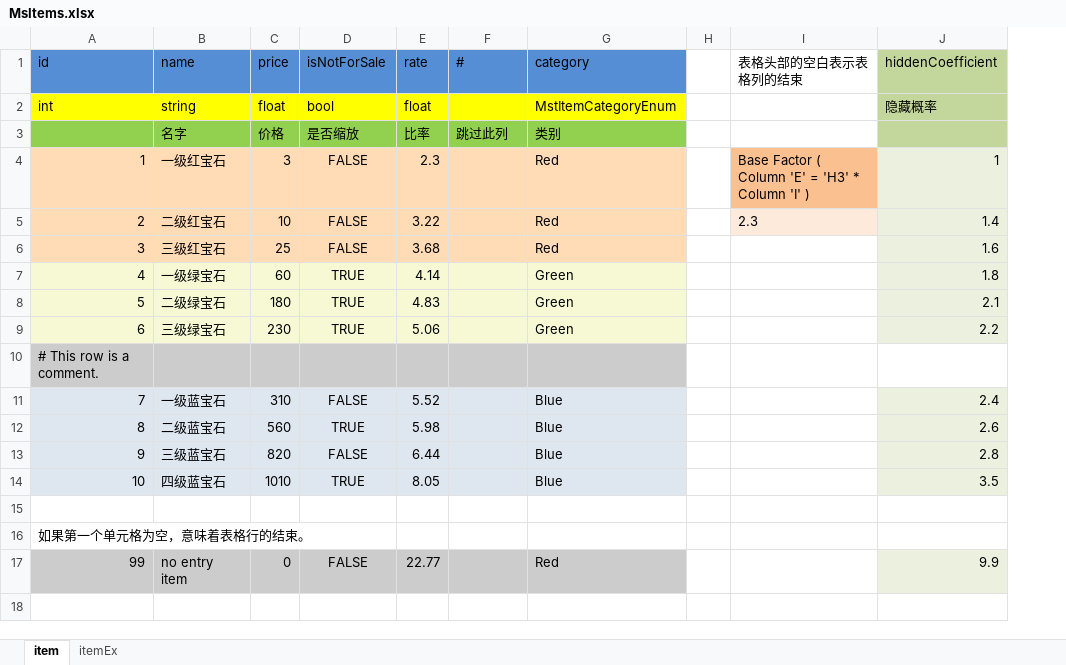
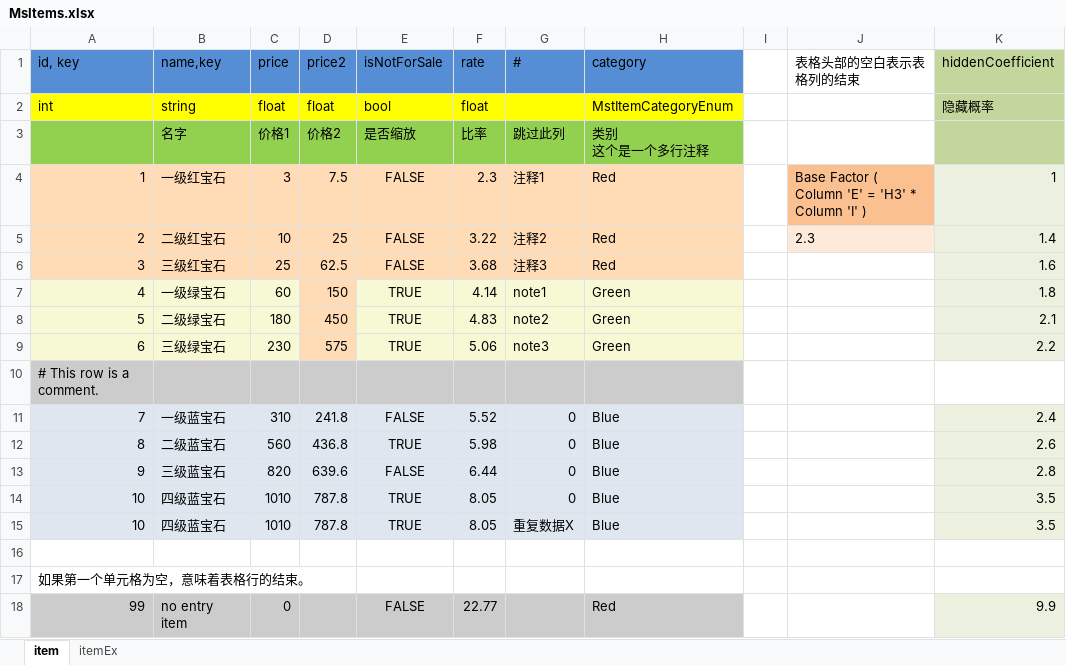
Before and after one commit to nayaku/UnityExcelImporterX, an Excel workbook: Assets/UnityExcelImporterX/Example/Excels/MsItems.xlsx, sheet item, drawn as a sheet; values as stored, in another font and other column widths than the file's, no borders; addresses are those after the commit; ↵ is a line break in a cell; the diff names each change by its address in the sheet, - before the commit and + after, or states it on an @@ line.

```diff
--- a/Assets/UnityExcelImporterX/Example/Excels/MsItems.xlsx (sheet item)
+++ b/Assets/UnityExcelImporterX/Example/Excels/MsItems.xlsx (sheet item)
+column D (price2), rows 2-14: float | 价格2 | 7.5 | 25 | 62.5 | 150 | 450 | 575 |  | 241.8 | 436.8 | 639.6 | 787.8
-A1: id
+A1: id, key
-B1: name
+B1: name,key
-C3 (price): 价格
+C3 (price): 价格1
-H3 (category): 类别
+H3 (category): 类别 ↵ 这个是一个多行注释
-G4 (#): (empty)
+G4 (#): 注释1
-G5 (#): (empty)
+G5 (#): 注释2
-G6 (#): (empty)
+G6 (#): 注释3
-G7 (#): (empty)
+G7 (#): note1
-G8 (#): (empty)
+G8 (#): note2
-G9 (#): (empty)
+G9 (#): note3
-G11:G14 (#): (empty)
+G11:G14 (#): 0
+row 15: 10 | 四级蓝宝石 | 1010 | 787.8 | TRUE | 8.05 | 重复数据X | Blue |  |  | 3.5
```
Also changed, not shown: sheet itemEx, formulas that keep their value, 19 other files.
